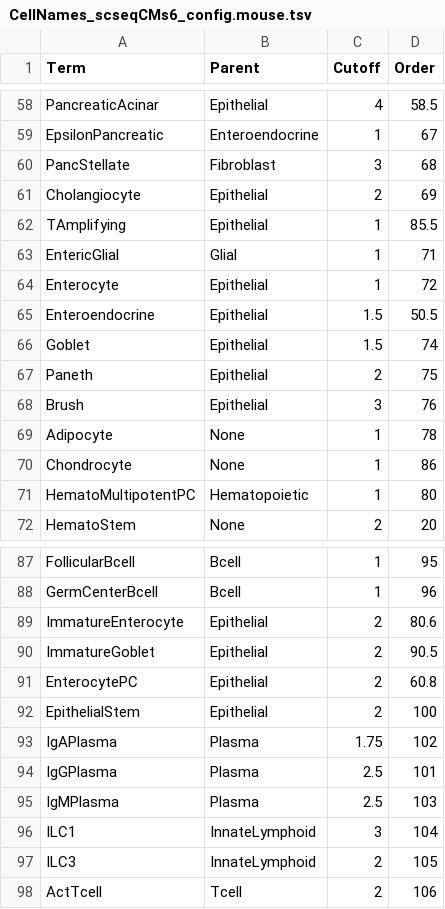
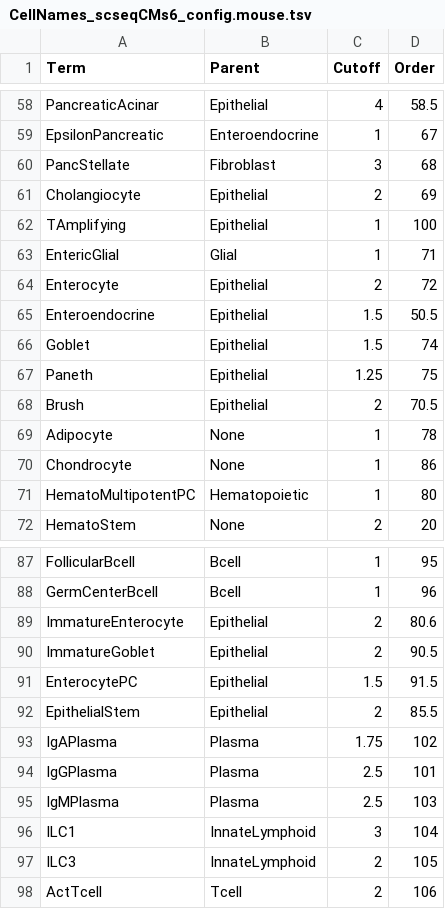
Before and after one commit to paulgeser/test, a TSV file: besca/datasets/genesets/CellNames_scseqCMs6_config.mouse.tsv, drawn as a sheet; only a part is shown, gaps mark what is left out.

Commit message:
Adjusted mouse config file for intestine data
Former-commit-id: 234a850fbb1ffe5a62cb064e18cc50e9ad5d1c9e

```diff
--- a/besca/datasets/genesets/CellNames_scseqCMs6_config.mouse.tsv
+++ b/besca/datasets/genesets/CellNames_scseqCMs6_config.mouse.tsv
@@ -61,9 +61,9 @@ PancStellate	Fibroblast	3	68
 Cholangiocyte	Epithelial	2	69
-TAmplifying	Epithelial	1	85.5
+TAmplifying	Epithelial	1	100
 EntericGlial	Glial	1	71
-Enterocyte	Epithelial	1	72
+Enterocyte	Epithelial	2	72
 Enteroendocrine	Epithelial	1.5	50.5
 Goblet	Epithelial	1.5	74
-Paneth	Epithelial	2	75
-Brush	Epithelial	3	76
+Paneth	Epithelial	1.25	75
+Brush	Epithelial	2	70.5
 Adipocyte	None	1	78
@@ -90,4 +90,4 @@ ImmatureEnterocyte	Epithelial	2	80.6
 ImmatureGoblet	Epithelial	2	90.5
-EnterocytePC	Epithelial	2	60.8
-EpithelialStem	Epithelial	2	100
+EnterocytePC	Epithelial	1.5	91.5
+EpithelialStem	Epithelial	2	85.5
 IgAPlasma	Plasma	1.75	102
```
Also changed, not shown: 1 other file.
